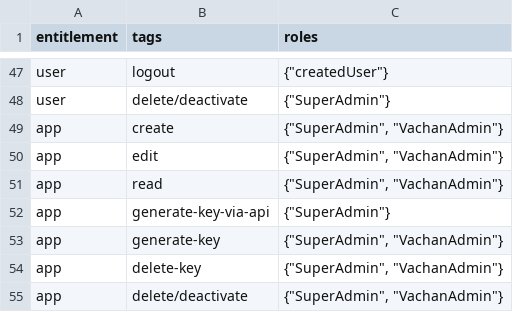
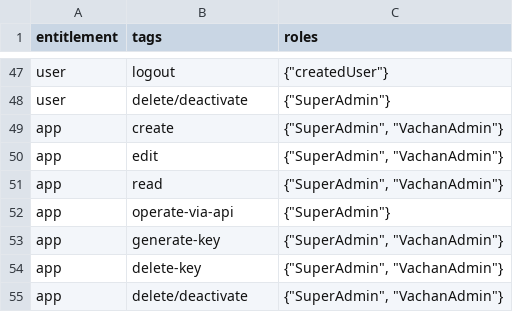
Before and after one commit to Bridgeconn/vachan-api, a CSV file: db/csvs/access_rules.csv, drawn as a sheet; only a part is shown, gaps mark what is left out.

```diff
--- a/db/csvs/access_rules.csv
+++ b/db/csvs/access_rules.csv
@@ -51,3 +51,3 @@ app,edit,"{""SuperAdmin"", ""VachanAdmin""}"
 app,read,"{""SuperAdmin"", ""VachanAdmin""}"
-app,generate-key-via-api,"{""SuperAdmin""}"
+app,operate-via-api,"{""SuperAdmin""}"
 app,generate-key,"{""SuperAdmin"", ""VachanAdmin""}"
```
Also changed, not shown: db/csvs/api_permissions.csv, db/csvs/auth_permissions.csv, 19 other files.
